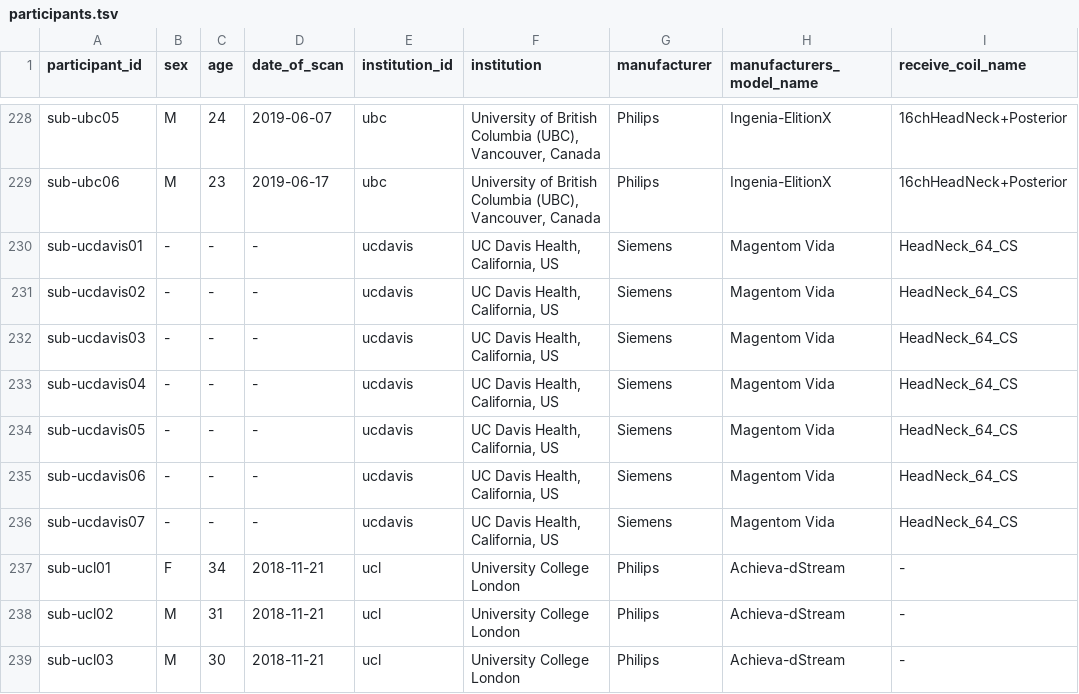
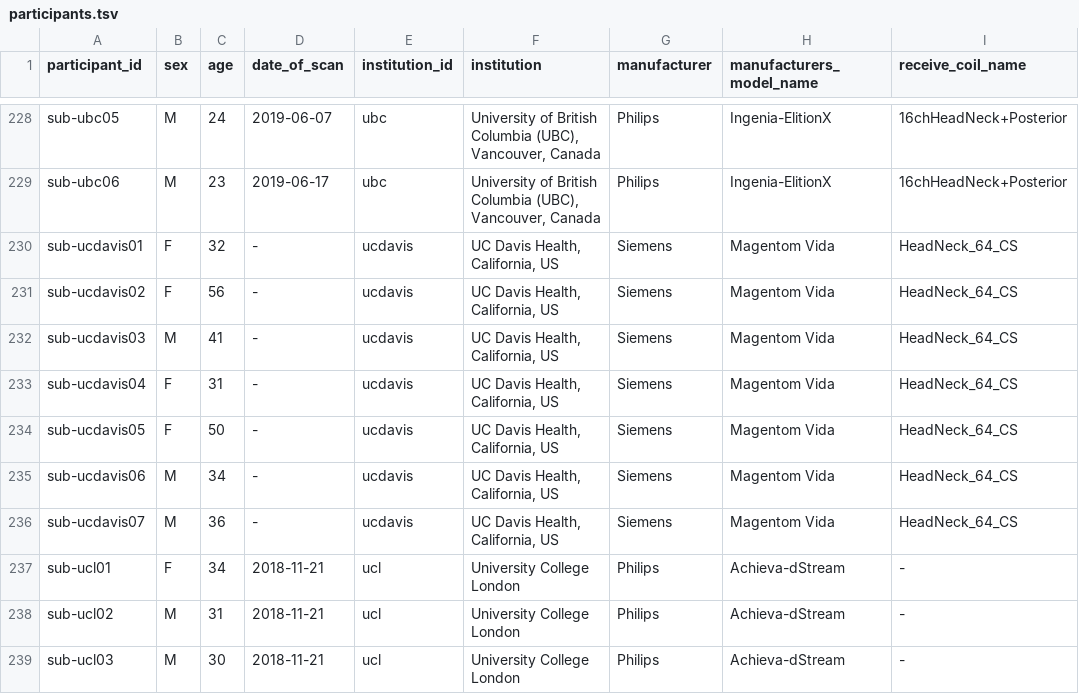
Before and after one commit to alexfoias/data-multi-subject, a TSV file: participants.tsv, drawn as a sheet; only a part is shown, gaps mark what is left out; the diff names each change by its address in the sheet, - before the commit and + after, or states it on an @@ line.

Commit message:
update age and sex for ucdavis

```diff
--- a/participants.tsv
+++ b/participants.tsv
-B230:B231 (sex): -
+B230:B231 (sex): F
-C230 (age): -
+C230 (age): 32
-C231 (age): -
+C231 (age): 56
-B232 (sex): -
+B232 (sex): M
-C232 (age): -
+C232 (age): 41
-B233:B234 (sex): -
+B233:B234 (sex): F
-C233 (age): -
+C233 (age): 31
-C234 (age): -
+C234 (age): 50
-B235:B236 (sex): -
+B235:B236 (sex): M
-C235 (age): -
+C235 (age): 34
-C236 (age): -
+C236 (age): 36
```
